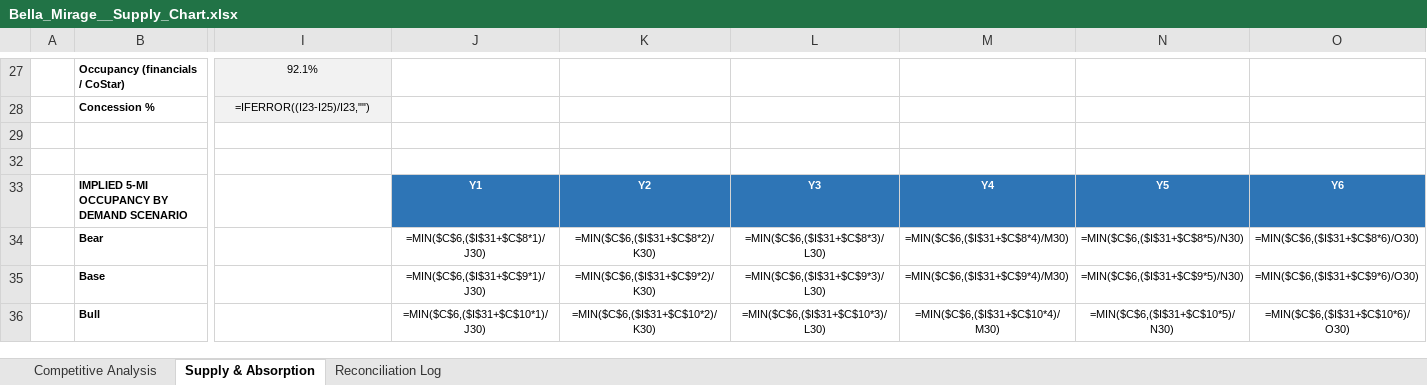
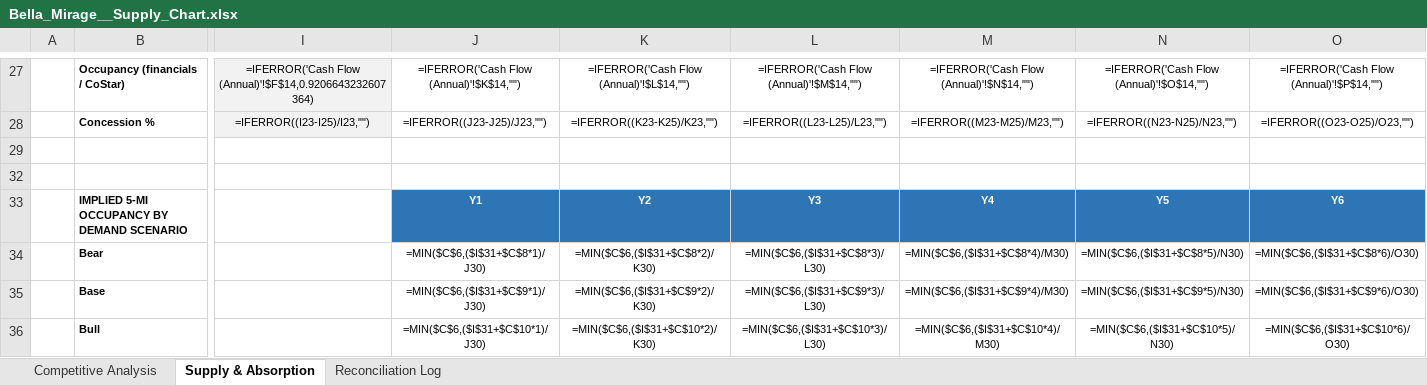
Before and after one commit to rich-f-ritter/Supply-Chart, an Excel workbook: output/Bella_Mirage__Supply_Chart.xlsx, sheet Supply & Absorption, drawn as a sheet; only a part is shown, gaps mark what is left out; values as stored, in another font and other column widths than the file's, no borders; formulas without a stored value are shown as written; the diff covers the shown part only; the diff names each change by its address in the sheet, - before the commit and + after, or states it on an @@ line.

```diff
--- a/output/Bella_Mirage__Supply_Chart.xlsx (sheet Supply & Absorption)
+++ b/output/Bella_Mirage__Supply_Chart.xlsx (sheet Supply & Absorption)
-I27: 92.1%
+I27: =IFERROR('Cash Flow (Annual)'!$F$14,0.9206643232607364)
-J27: (empty)
+J27: =IFERROR('Cash Flow (Annual)'!$K$14,"")
-K27: (empty)
+K27: =IFERROR('Cash Flow (Annual)'!$L$14,"")
-L27: (empty)
+L27: =IFERROR('Cash Flow (Annual)'!$M$14,"")
-M27: (empty)
+M27: =IFERROR('Cash Flow (Annual)'!$N$14,"")
-N27: (empty)
+N27: =IFERROR('Cash Flow (Annual)'!$O$14,"")
-O27: (empty)
+O27: =IFERROR('Cash Flow (Annual)'!$P$14,"")
-J28: (empty)
+J28: =IFERROR((J23-J25)/J23,"")
-K28: (empty)
+K28: =IFERROR((K23-K25)/K23,"")
-L28: (empty)
+L28: =IFERROR((L23-L25)/L23,"")
-M28: (empty)
+M28: =IFERROR((M23-M25)/M23,"")
-N28: (empty)
+N28: =IFERROR((N23-N25)/N23,"")
-O28: (empty)
+O28: =IFERROR((O23-O25)/O23,"")
```
Also changed, not shown: 26 edited cells elsewhere in this sheet, output/Aura_Beacon_Island__Supply_Chart.xlsx, output/Canyon_Ridge__Supply_Chart.xlsx, 2 other files.
